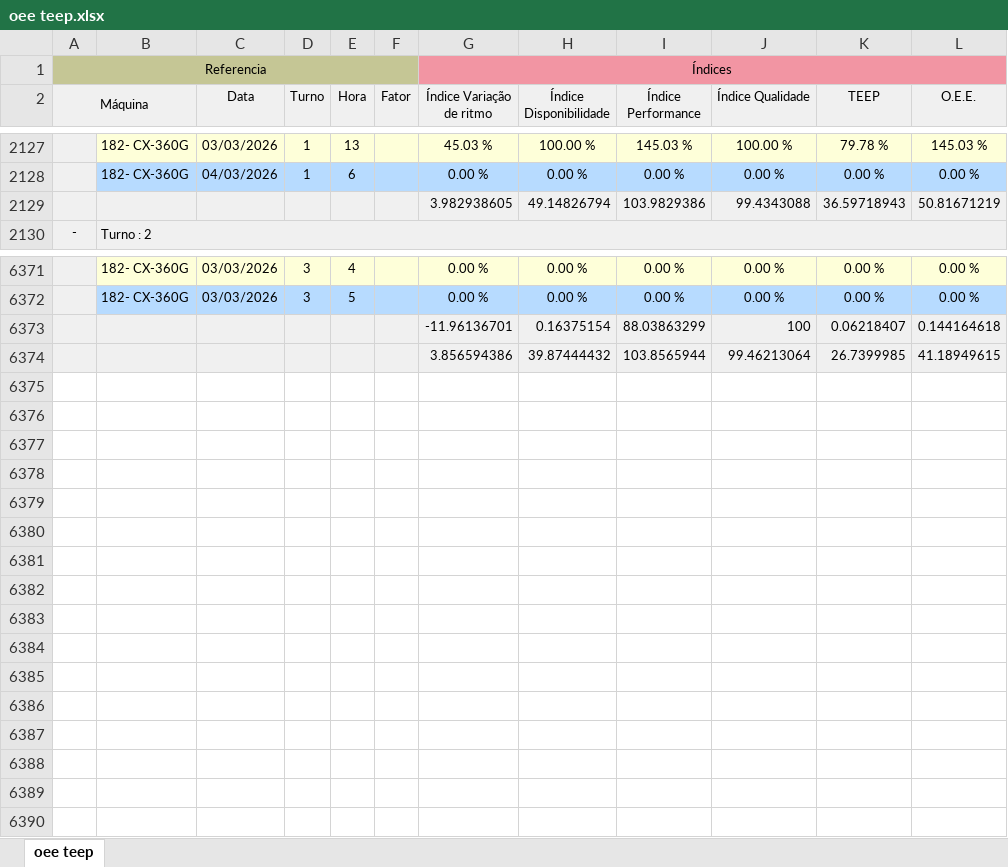
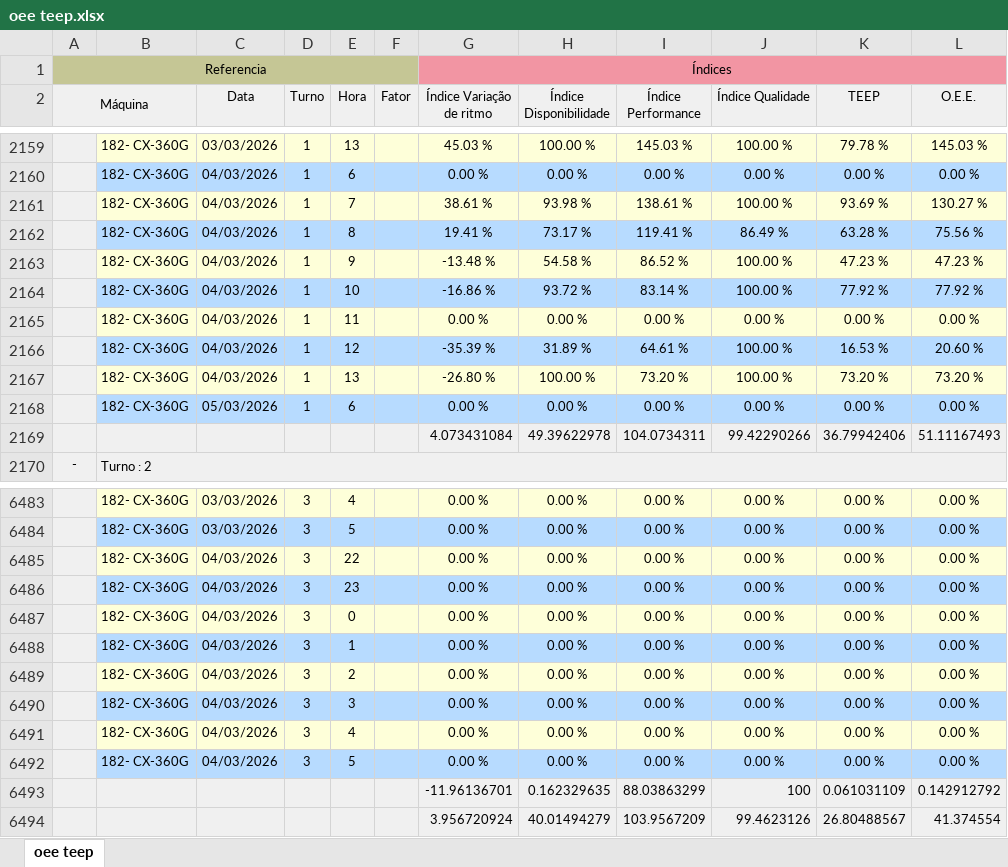
Before and after one commit to bacchirenan/PlasPrint3.0, an Excel workbook: oee teep.xlsx, sheet oee teep, drawn as a sheet; only a part is shown, gaps mark what is left out; values as stored, in another font and other column widths than the file's, no borders; removed rows and columns are numbered as before the commit, all else as after; the diff covers the shown part only; the diff names each change by its address in the sheet, - before the commit and + after, or states it on an @@ line.

```diff
--- a/oee teep.xlsx (sheet oee teep)
+++ b/oee teep.xlsx (sheet oee teep)
-row 2129:  |  |  |  |  |  | 3.982938605 | 49.14826794 | 103.9829386 | 99.4343088 | 36.59718943 | 50.81671219
+row 2161:  | 182- CX-360G | 04/03/2026 | 1 | 7 |  | 38.61 % | 93.98 % | 138.61 % | 100.00 % | 93.69 % | 130.27 %
+row 2162:  | 182- CX-360G | 04/03/2026 | 1 | 8 |  | 19.41 % | 73.17 % | 119.41 % | 86.49 % | 63.28 % | 75.56 %
+row 2163:  | 182- CX-360G | 04/03/2026 | 1 | 9 |  | -13.48 % | 54.58 % | 86.52 % | 100.00 % | 47.23 % | 47.23 %
+row 2164:  | 182- CX-360G | 04/03/2026 | 1 | 10 |  | -16.86 % | 93.72 % | 83.14 % | 100.00 % | 77.92 % | 77.92 %
+row 2165:  | 182- CX-360G | 04/03/2026 | 1 | 11 |  | 0.00 % | 0.00 % | 0.00 % | 0.00 % | 0.00 % | 0.00 %
+row 2166:  | 182- CX-360G | 04/03/2026 | 1 | 12 |  | -35.39 % | 31.89 % | 64.61 % | 100.00 % | 16.53 % | 20.60 %
+row 2167:  | 182- CX-360G | 04/03/2026 | 1 | 13 |  | -26.80 % | 100.00 % | 73.20 % | 100.00 % | 73.20 % | 73.20 %
+row 2168:  | 182- CX-360G | 05/03/2026 | 1 | 6 |  | 0.00 % | 0.00 % | 0.00 % | 0.00 % | 0.00 % | 0.00 %
+row 2169:  |  |  |  |  |  | 4.073431084 | 49.39622978 | 104.0734311 | 99.42290266 | 36.79942406 | 51.11167493
-row 6373:  |  |  |  |  |  | -11.96136701 | 0.16375154 | 88.03863299 | 100 | 0.06218407 | 0.144164618
-row 6374:  |  |  |  |  |  | 3.856594386 | 39.87444432 | 103.8565944 | 99.46213064 | 26.7399985 | 41.18949615
+row 6485:  | 182- CX-360G | 04/03/2026 | 3 | 22 |  | 0.00 % | 0.00 % | 0.00 % | 0.00 % | 0.00 % | 0.00 %
+row 6486:  | 182- CX-360G | 04/03/2026 | 3 | 23 |  | 0.00 % | 0.00 % | 0.00 % | 0.00 % | 0.00 % | 0.00 %
+row 6487:  | 182- CX-360G | 04/03/2026 | 3 | 0 |  | 0.00 % | 0.00 % | 0.00 % | 0.00 % | 0.00 % | 0.00 %
+row 6488:  | 182- CX-360G | 04/03/2026 | 3 | 1 |  | 0.00 % | 0.00 % | 0.00 % | 0.00 % | 0.00 % | 0.00 %
+row 6489:  | 182- CX-360G | 04/03/2026 | 3 | 2 |  | 0.00 % | 0.00 % | 0.00 % | 0.00 % | 0.00 % | 0.00 %
+row 6490:  | 182- CX-360G | 04/03/2026 | 3 | 3 |  | 0.00 % | 0.00 % | 0.00 % | 0.00 % | 0.00 % | 0.00 %
+row 6491:  | 182- CX-360G | 04/03/2026 | 3 | 4 |  | 0.00 % | 0.00 % | 0.00 % | 0.00 % | 0.00 % | 0.00 %
+row 6492:  | 182- CX-360G | 04/03/2026 | 3 | 5 |  | 0.00 % | 0.00 % | 0.00 % | 0.00 % | 0.00 % | 0.00 %
+row 6493:  |  |  |  |  |  | -11.96136701 | 0.162329635 | 88.03863299 | 100 | 0.061031109 | 0.142912792
+row 6494:  |  |  |  |  |  | 3.956720924 | 40.01494279 | 103.9567209 | 99.4623126 | 26.80488567 | 41.374554
```
Also changed, not shown: 105 added rows, 1 removed row and 2 edited cells elsewhere in this sheet, Canudos.xlsx, rejeito.xlsx, 2 other files.
